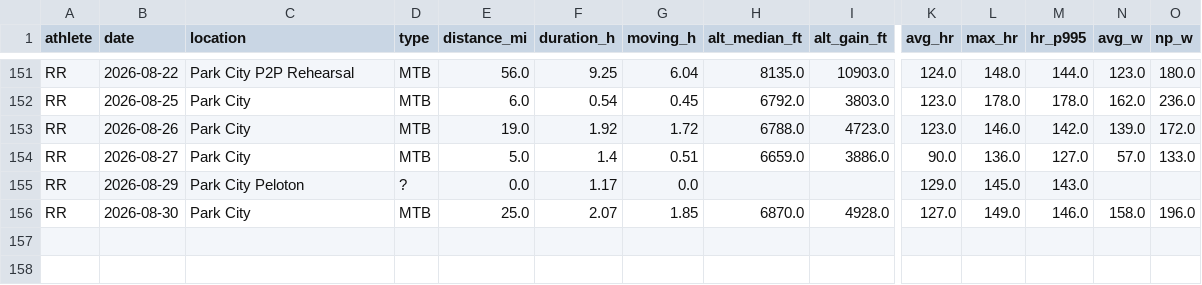
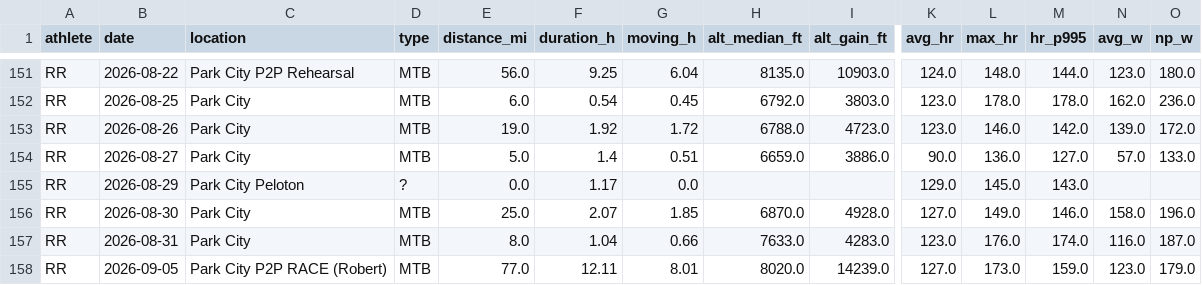
Before and after one commit to teamairhart/garmin-data-agent, a CSV file: data/trend_corpus.csv, drawn as a sheet; only a part is shown, gaps mark what is left out; rows hold the shown columns only; the diff names each change by its address in the sheet, - before the commit and + after, or states it on an @@ line.

```diff
--- a/data/trend_corpus.csv
+++ b/data/trend_corpus.csv
+row 157: RR | 2026-08-31 | Park City | MTB | 8.0 | 1.04 | 0.66 | 7633.0 | 4283.0 | 123.0 | 176.0 | 174.0 | 116.0 | 187.0
+row 158: RR | 2026-09-05 | Park City P2P RACE (Robert) | MTB | 77.0 | 12.11 | 8.01 | 8020.0 | 14239.0 | 127.0 | 173.0 | 159.0 | 123.0 | 179.0
```
Also changed, not shown: 2 other files.
